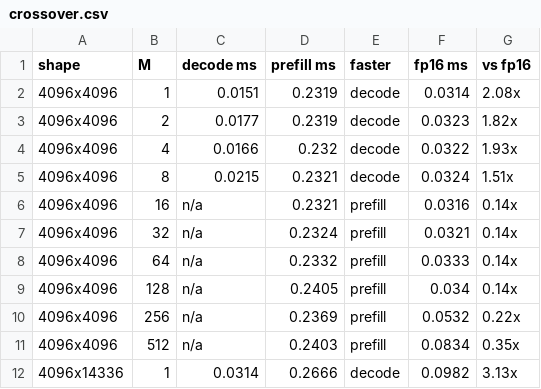
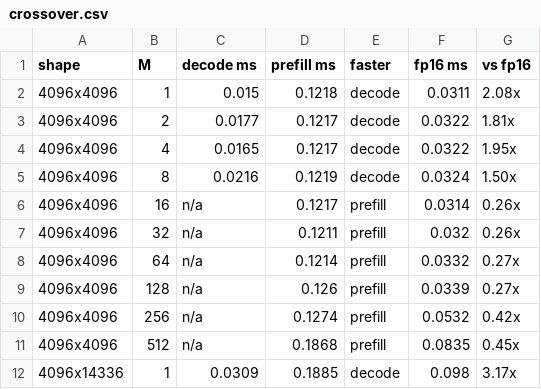
Before and after one commit to arvindcr4/nibblegemm, a CSV file: docs/results/crossover.csv, drawn as a sheet; only a part is shown; the diff covers the shown part only.

```diff
--- a/docs/results/crossover.csv
+++ b/docs/results/crossover.csv
@@ -1,12 +1,12 @@
 shape,M,decode ms,prefill ms,faster,fp16 ms,vs fp16
-4096x4096,1,0.0151,0.2319,decode,0.0314,2.08x
-4096x4096,2,0.0177,0.2319,decode,0.0323,1.82x
-4096x4096,4,0.0166,0.232,decode,0.0322,1.93x
-4096x4096,8,0.0215,0.2321,decode,0.0324,1.51x
-4096x4096,16,n/a,0.2321,prefill,0.0316,0.14x
-4096x4096,32,n/a,0.2324,prefill,0.0321,0.14x
-4096x4096,64,n/a,0.2332,prefill,0.0333,0.14x
-4096x4096,128,n/a,0.2405,prefill,0.034,0.14x
-4096x4096,256,n/a,0.2369,prefill,0.0532,0.22x
-4096x4096,512,n/a,0.2403,prefill,0.0834,0.35x
-4096x14336,1,0.0314,0.2666,decode,0.0982,3.13x
+4096x4096,1,0.015,0.1218,decode,0.0311,2.08x
+4096x4096,2,0.0177,0.1217,decode,0.0322,1.81x
+4096x4096,4,0.0165,0.1217,decode,0.0322,1.95x
+4096x4096,8,0.0216,0.1219,decode,0.0324,1.50x
+4096x4096,16,n/a,0.1217,prefill,0.0314,0.26x
+4096x4096,32,n/a,0.1211,prefill,0.032,0.26x
+4096x4096,64,n/a,0.1214,prefill,0.0332,0.27x
+4096x4096,128,n/a,0.126,prefill,0.0339,0.27x
+4096x4096,256,n/a,0.1274,prefill,0.0532,0.42x
+4096x4096,512,n/a,0.1868,prefill,0.0835,0.45x
+4096x14336,1,0.0309,0.1885,decode,0.098,3.17x
```
Also changed, not shown: 26 edited cells elsewhere in this file, docs/results/decode.csv, docs/results/prefill.csv, 5 other files.
